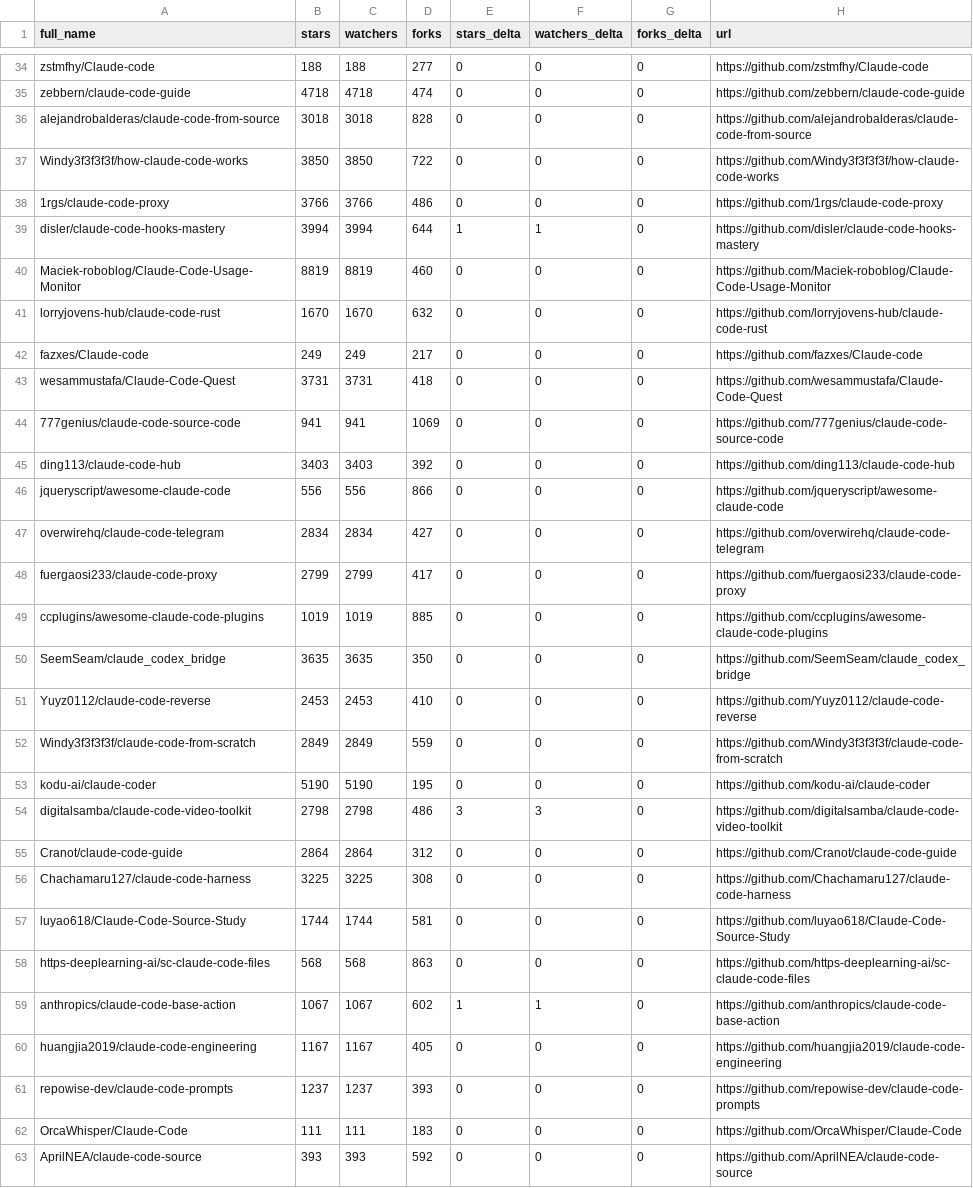
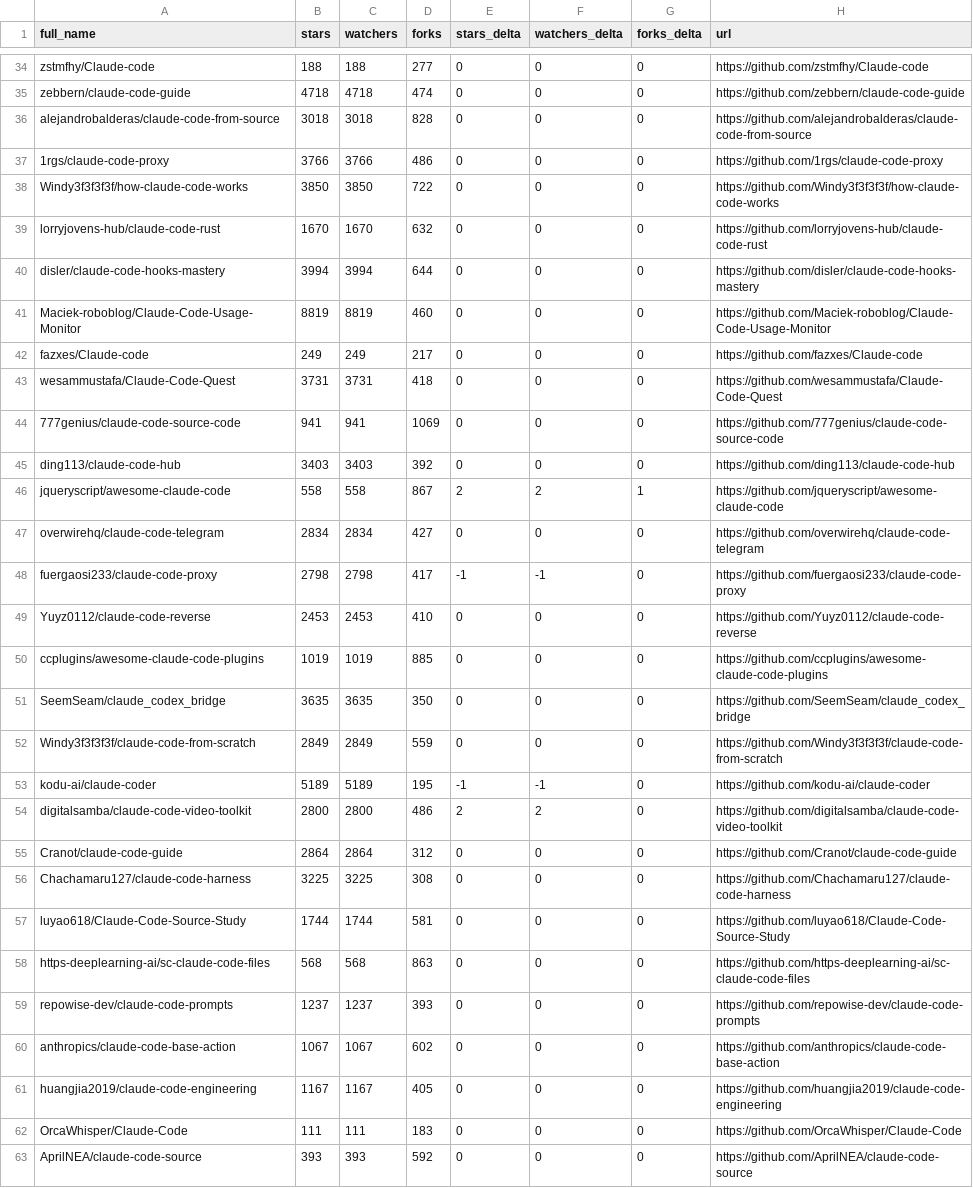
Before and after one commit to bryansayler/awesome-claude-code, a CSV file: data/repo-ticker.csv, drawn as a sheet; only a part is shown, gaps mark what is left out; the diff covers the shown part only.

```diff
--- a/data/repo-ticker.csv
+++ b/data/repo-ticker.csv
@@ -36,7 +36,7 @@ zebbern/claude-code-guide,4718,4718,474,0,0,0,https://github.com/zebbern/claude-
 alejandrobalderas/claude-code-from-source,3018,3018,828,0,0,0,https://github.com/alejandrobalderas/claude-code-from-source
+1rgs/claude-code-proxy,3766,3766,486,0,0,0,https://github.com/1rgs/claude-code-proxy
 Windy3f3f3f3f/how-claude-code-works,3850,3850,722,0,0,0,https://github.com/Windy3f3f3f3f/how-claude-code-works
-1rgs/claude-code-proxy,3766,3766,486,0,0,0,https://github.com/1rgs/claude-code-proxy
-disler/claude-code-hooks-mastery,3994,3994,644,1,1,0,https://github.com/disler/claude-code-hooks-mastery
+lorryjovens-hub/claude-code-rust,1670,1670,632,0,0,0,https://github.com/lorryjovens-hub/claude-code-rust
+disler/claude-code-hooks-mastery,3994,3994,644,0,0,0,https://github.com/disler/claude-code-hooks-mastery
 Maciek-roboblog/Claude-Code-Usage-Monitor,8819,8819,460,0,0,0,https://github.com/Maciek-roboblog/Claude-Code-Usage-Monitor
-lorryjovens-hub/claude-code-rust,1670,1670,632,0,0,0,https://github.com/lorryjovens-hub/claude-code-rust
 fazxes/Claude-code,249,249,217,0,0,0,https://github.com/fazxes/Claude-code
@@ -45,11 +45,11 @@ wesammustafa/Claude-Code-Quest,3731,3731,418,0,0,0,https://github.com/wesammusta
 ding113/claude-code-hub,3403,3403,392,0,0,0,https://github.com/ding113/claude-code-hub
-jqueryscript/awesome-claude-code,556,556,866,0,0,0,https://github.com/jqueryscript/awesome-claude-code
+jqueryscript/awesome-claude-code,558,558,867,2,2,1,https://github.com/jqueryscript/awesome-claude-code
 overwirehq/claude-code-telegram,2834,2834,427,0,0,0,https://github.com/overwirehq/claude-code-telegram
-fuergaosi233/claude-code-proxy,2799,2799,417,0,0,0,https://github.com/fuergaosi233/claude-code-proxy
+fuergaosi233/claude-code-proxy,2798,2798,417,-1,-1,0,https://github.com/fuergaosi233/claude-code-proxy
+Yuyz0112/claude-code-reverse,2453,2453,410,0,0,0,https://github.com/Yuyz0112/claude-code-reverse
 ccplugins/awesome-claude-code-plugins,1019,1019,885,0,0,0,https://github.com/ccplugins/awesome-claude-code-plugins
 SeemSeam/claude_codex_bridge,3635,3635,350,0,0,0,https://github.com/SeemSeam/claude_codex_bridge
-Yuyz0112/claude-code-reverse,2453,2453,410,0,0,0,https://github.com/Yuyz0112/claude-code-reverse
 Windy3f3f3f3f/claude-code-from-scratch,2849,2849,559,0,0,0,https://github.com/Windy3f3f3f3f/claude-code-from-scratch
-kodu-ai/claude-coder,5190,5190,195,0,0,0,https://github.com/kodu-ai/claude-coder
-digitalsamba/claude-code-video-toolkit,2798,2798,486,3,3,0,https://github.com/digitalsamba/claude-code-video-toolkit
+kodu-ai/claude-coder,5189,5189,195,-1,-1,0,https://github.com/kodu-ai/claude-coder
+digitalsamba/claude-code-video-toolkit,2800,2800,486,2,2,0,https://github.com/digitalsamba/claude-code-video-toolkit
 Cranot/claude-code-guide,2864,2864,312,0,0,0,https://github.com/Cranot/claude-code-guide
@@ -58,5 +58,5 @@ luyao618/Claude-Code-Source-Study,1744,1744,581,0,0,0,https://github.com/luyao61
 https-deeplearning-ai/sc-claude-code-files,568,568,863,0,0,0,https://github.com/https-deeplearning-ai/sc-claude-code-files
-anthropics/claude-code-base-action,1067,1067,602,1,1,0,https://github.com/anthropics/claude-code-base-action
+repowise-dev/claude-code-prompts,1237,1237,393,0,0,0,https://github.com/repowise-dev/claude-code-prompts
+anthropics/claude-code-base-action,1067,1067,602,0,0,0,https://github.com/anthropics/claude-code-base-action
 huangjia2019/claude-code-engineering,1167,1167,405,0,0,0,https://github.com/huangjia2019/claude-code-engineering
-repowise-dev/claude-code-prompts,1237,1237,393,0,0,0,https://github.com/repowise-dev/claude-code-prompts
 OrcaWhisper/Claude-Code,111,111,183,0,0,0,https://github.com/OrcaWhisper/Claude-Code
```
Also changed, not shown: 1 added row, 1 removed row and 121 edited cells elsewhere in this file, 2 other files.
